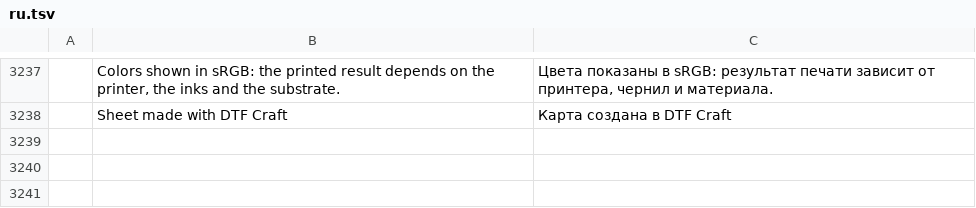
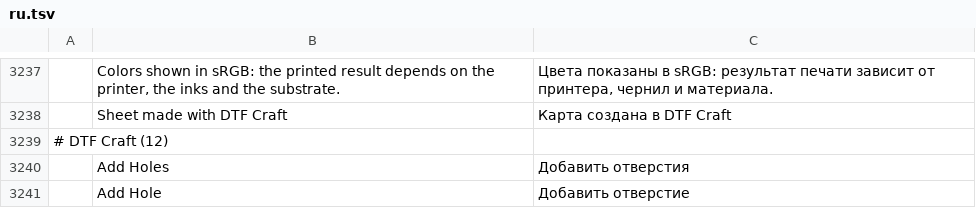
Before and after one commit to 37deuxglacet-lang/dtf-craft, a TSV file: crates/ui-egui/src/i18n/ru.tsv, drawn as a sheet; only a part is shown, gaps mark what is left out; the diff names each change by its address in the sheet, - before the commit and + after, or states it on an @@ line.

```diff
--- a/crates/ui-egui/src/i18n/ru.tsv
+++ b/crates/ui-egui/src/i18n/ru.tsv
+row 3239: # DTF Craft (12)
+row 3240:  | Add Holes | Добавить отверстия
+row 3241:  | Add Hole | Добавить отверстие
```
Also changed, not shown: crates/ui-egui/src/i18n/de.tsv, crates/ui-egui/src/i18n/el.tsv, 23 other files.
